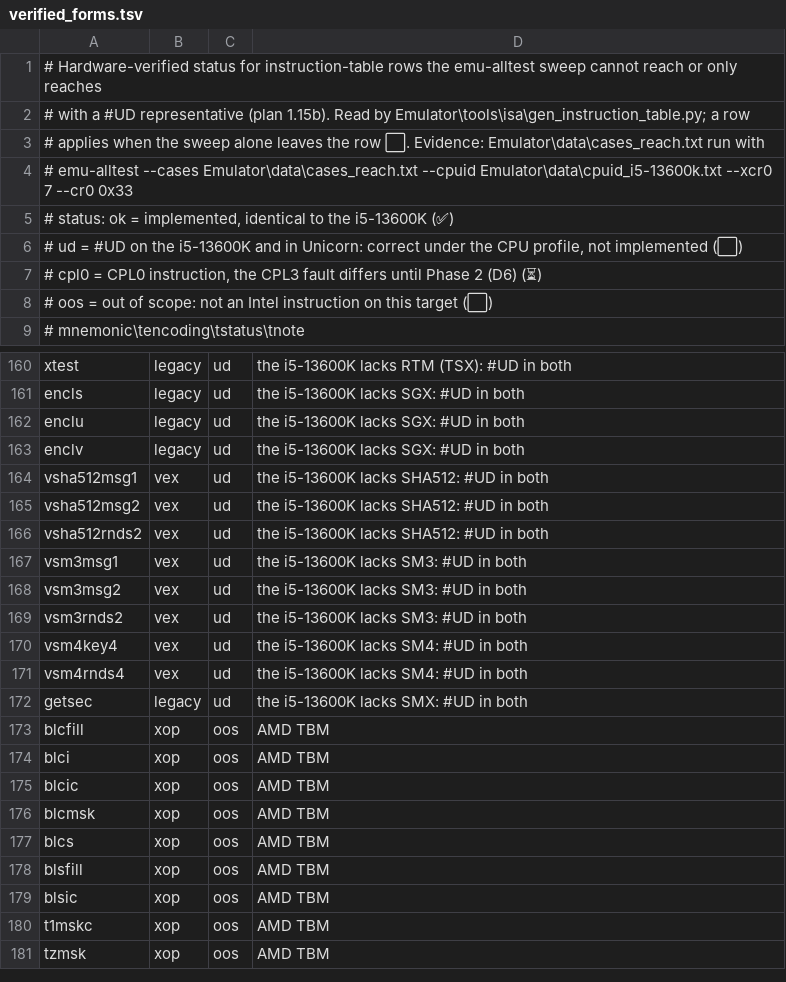
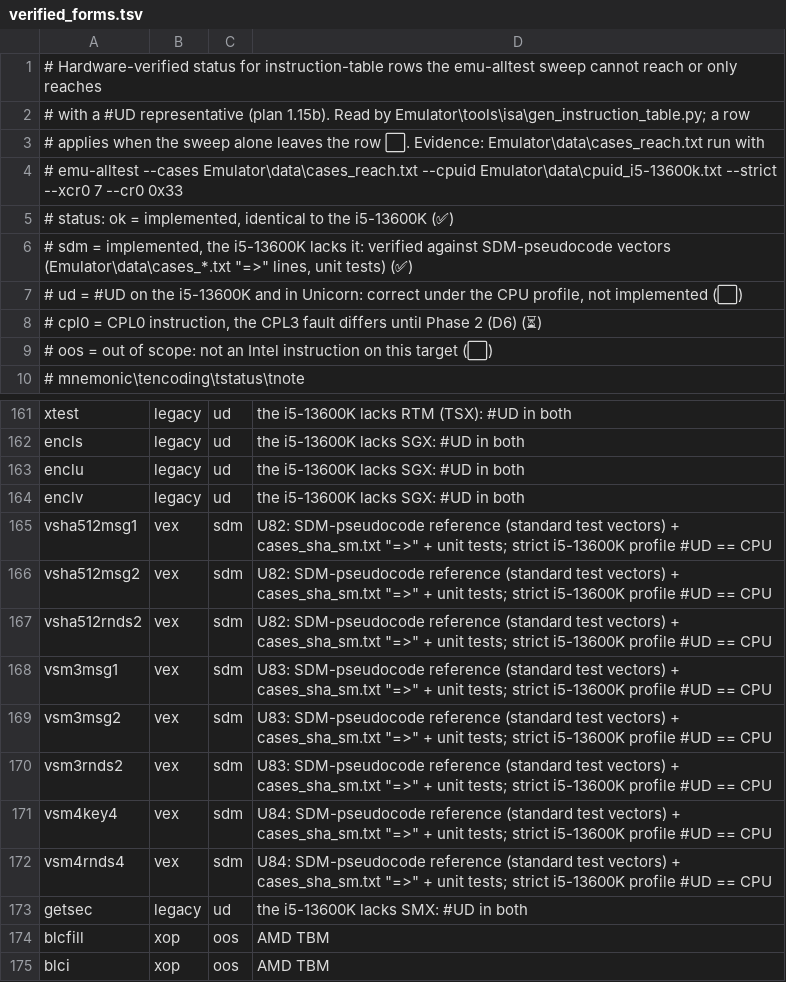
Before and after one commit to TempAccountNull/NoVmp, a TSV file: Emulator/data/verified_forms.tsv, drawn as a sheet; only a part is shown, gaps mark what is left out; the shorter side is filled out with more unchanged rows.

```diff
--- a/Emulator/data/verified_forms.tsv
+++ b/Emulator/data/verified_forms.tsv
@@ -3,4 +3,5 @@
 # applies when the sweep alone leaves the row ⬜. Evidence: Emulator\data\cases_reach.txt run with
-#   emu-alltest --cases Emulator\data\cases_reach.txt --cpuid Emulator\data\cpuid_i5-13600k.txt --xcr0 7 --cr0 0x33
+#   emu-alltest --cases Emulator\data\cases_reach.txt --cpuid Emulator\data\cpuid_i5-13600k.txt --strict --xcr0 7 --cr0 0x33
 # status: ok   = implemented, identical to the i5-13600K (✅)
+#         sdm  = implemented, the i5-13600K lacks it: verified against SDM-pseudocode vectors (Emulator\data\cases_*.txt "=>" lines, unit tests) (✅)
 #         ud   = #UD on the i5-13600K and in Unicorn: correct under the CPU profile, not implemented (⬜)
@@ -163,10 +164,10 @@ enclu	legacy	ud	the i5-13600K lacks SGX: #UD in both
 enclv	legacy	ud	the i5-13600K lacks SGX: #UD in both
-vsha512msg1	vex	ud	the i5-13600K lacks SHA512: #UD in both
-vsha512msg2	vex	ud	the i5-13600K lacks SHA512: #UD in both
-vsha512rnds2	vex	ud	the i5-13600K lacks SHA512: #UD in both
-vsm3msg1	vex	ud	the i5-13600K lacks SM3: #UD in both
-vsm3msg2	vex	ud	the i5-13600K lacks SM3: #UD in both
-vsm3rnds2	vex	ud	the i5-13600K lacks SM3: #UD in both
-vsm4key4	vex	ud	the i5-13600K lacks SM4: #UD in both
-vsm4rnds4	vex	ud	the i5-13600K lacks SM4: #UD in both
+vsha512msg1	vex	sdm	U82: SDM-pseudocode reference (standard test vectors) + cases_sha_sm.txt "=>" + unit tests; strict i5-13600K profile #UD == CPU
+vsha512msg2	vex	sdm	U82: SDM-pseudocode reference (standard test vectors) + cases_sha_sm.txt "=>" + unit tests; strict i5-13600K profile #UD == CPU
+vsha512rnds2	vex	sdm	U82: SDM-pseudocode reference (standard test vectors) + cases_sha_sm.txt "=>" + unit tests; strict i5-13600K profile #UD == CPU
+vsm3msg1	vex	sdm	U83: SDM-pseudocode reference (standard test vectors) + cases_sha_sm.txt "=>" + unit tests; strict i5-13600K profile #UD == CPU
+vsm3msg2	vex	sdm	U83: SDM-pseudocode reference (standard test vectors) + cases_sha_sm.txt "=>" + unit tests; strict i5-13600K profile #UD == CPU
+vsm3rnds2	vex	sdm	U83: SDM-pseudocode reference (standard test vectors) + cases_sha_sm.txt "=>" + unit tests; strict i5-13600K profile #UD == CPU
+vsm4key4	vex	sdm	U84: SDM-pseudocode reference (standard test vectors) + cases_sha_sm.txt "=>" + unit tests; strict i5-13600K profile #UD == CPU
+vsm4rnds4	vex	sdm	U84: SDM-pseudocode reference (standard test vectors) + cases_sha_sm.txt "=>" + unit tests; strict i5-13600K profile #UD == CPU
 getsec	legacy	ud	the i5-13600K lacks SMX: #UD in both
```
Also changed, not shown: 2 other files.
